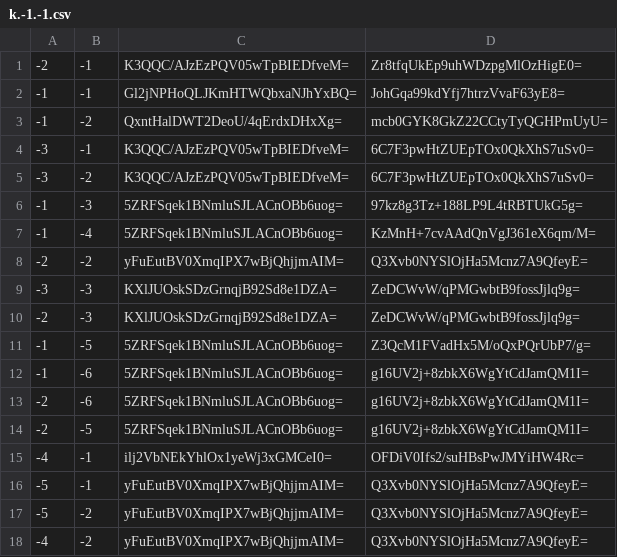
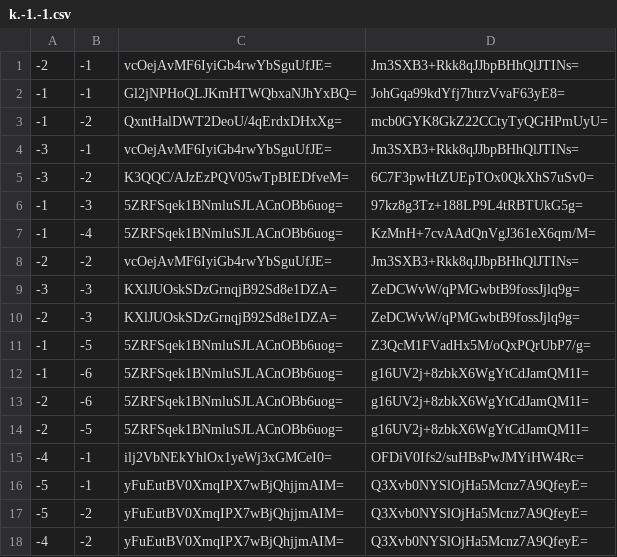
Before and after one commit to GrimCraftMaps/Escapism_Nether, a CSV file: tiles/zoom.-1/metadata/k.-1.-1.csv, drawn as a sheet.

```diff
--- a/tiles/zoom.-1/metadata/k.-1.-1.csv
+++ b/tiles/zoom.-1/metadata/k.-1.-1.csv
@@ -1,5 +1,5 @@
--2,-1,K3QQC/AJzEzPQV05wTpBIEDfveM=,Zr8tfqUkEp9uhWDzpgMlOzHigE0=
+-2,-1,vcOejAvMF6IyiGb4rwYbSguUfJE=,Jm3SXB3+Rkk8qJJbpBHhQlJTINs=
 -1,-1,Gl2jNPHoQLJKmHTWQbxaNJhYxBQ=,JohGqa99kdYfj7htrzVvaF63yE8=
 -1,-2,QxntHalDWT2DeoU/4qErdxDHxXg=,mcb0GYK8GkZ22CCtyTyQGHPmUyU=
--3,-1,K3QQC/AJzEzPQV05wTpBIEDfveM=,6C7F3pwHtZUEpTOx0QkXhS7uSv0=
+-3,-1,vcOejAvMF6IyiGb4rwYbSguUfJE=,Jm3SXB3+Rkk8qJJbpBHhQlJTINs=
 -3,-2,K3QQC/AJzEzPQV05wTpBIEDfveM=,6C7F3pwHtZUEpTOx0QkXhS7uSv0=
@@ -7,3 +7,3 @@
 -1,-4,5ZRFSqek1BNmluSJLACnOBb6uog=,KzMnH+7cvAAdQnVgJ361eX6qm/M=
--2,-2,yFuEutBV0XmqIPX7wBjQhjjmAIM=,Q3Xvb0NYSlOjHa5Mcnz7A9QfeyE=
+-2,-2,vcOejAvMF6IyiGb4rwYbSguUfJE=,Jm3SXB3+Rkk8qJJbpBHhQlJTINs=
 -3,-3,KXlJUOskSDzGrnqjB92Sd8e1DZA=,ZeDCWvW/qPMGwbtB9fossJjlq9g=
```
Also changed, not shown: tiles/zoom.-2/metadata/k.-1.-1.csv, tiles/zoom.0/metadata/k.-1.-1.csv, 22 other files.
